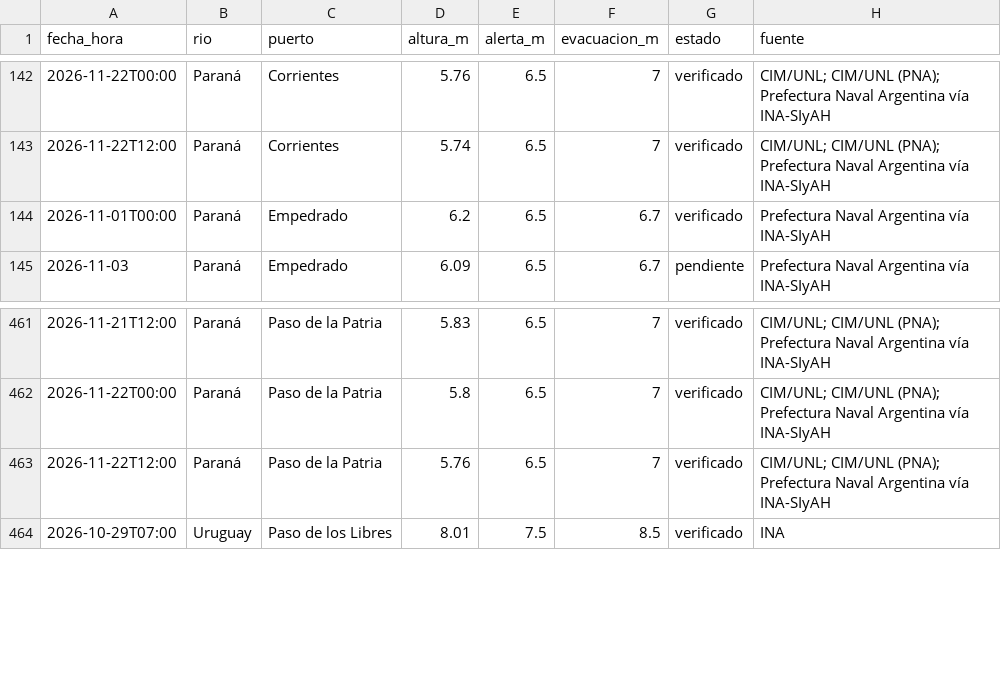
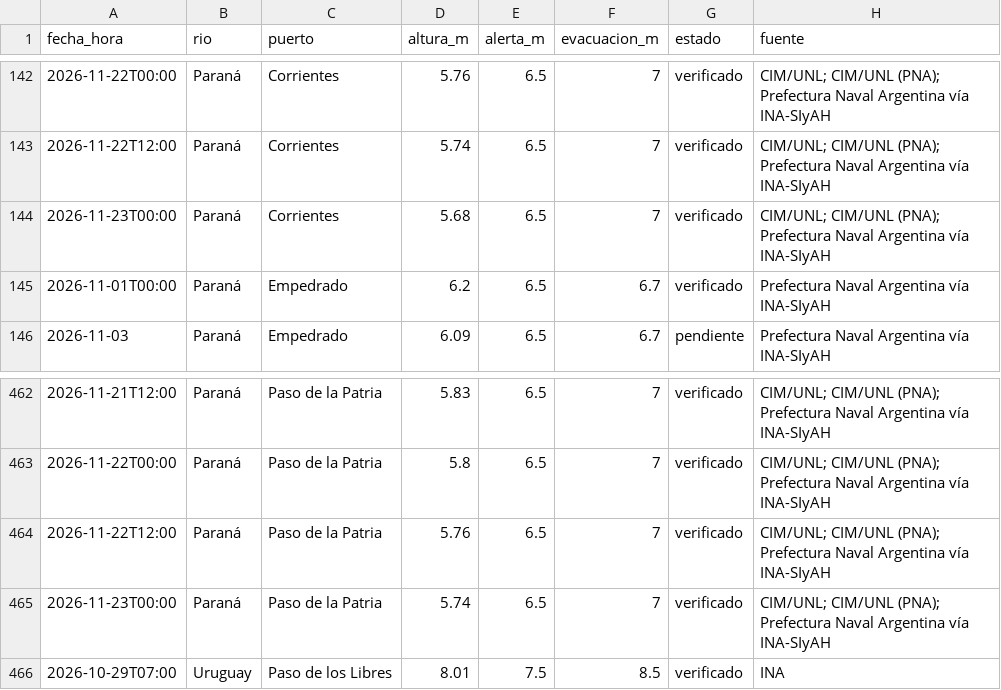
Before and after one commit to tablerocorrientes/tablerocorrientes.github.io, a CSV file: data/registro/rios.csv, drawn as a sheet; only a part is shown, gaps mark what is left out; the diff names each change by its address in the sheet, - before the commit and + after, or states it on an @@ line.

Commit message:
Ciclo continuo (intensivo): lluvia, satélite, pronóstico, fuentes y ríos, 23/11/2026 01:57 h

```diff
--- a/data/registro/rios.csv
+++ b/data/registro/rios.csv
+row 144: 2026-11-23T00:00 | Paraná | Corrientes | 5.68 | 6.5 | 7 | verificado | CIM/UNL; CIM/UNL (PNA); Prefectura Naval Argentina vía INA-SIyAH
+row 465: 2026-11-23T00:00 | Paraná | Paso de la Patria | 5.74 | 6.5 | 7 | verificado | CIM/UNL; CIM/UNL (PNA); Prefectura Naval Argentina vía INA-SIyAH
```
Also changed, not shown: 4 other files.
